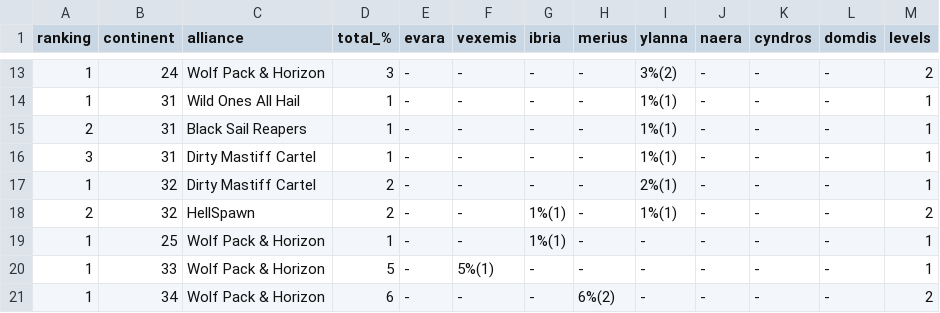
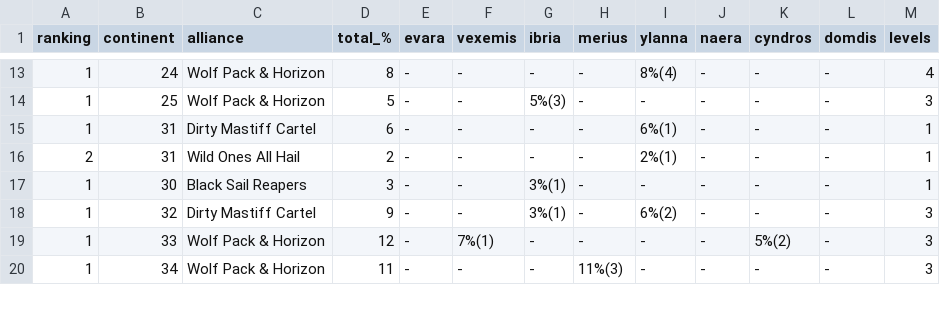
Before and after one commit to a-zuckut/Cotg, a CSV file: src/cotg/data/shrineContinentData.csv, drawn as a sheet; only a part is shown, gaps mark what is left out; the diff covers the shown part only.

```diff
--- a/src/cotg/data/shrineContinentData.csv
+++ b/src/cotg/data/shrineContinentData.csv
@@ -13,9 +13,8 @@ ranking,continent,alliance,total_%,evara,vexemis,ibria,merius,ylanna,naera,cyndr
-1,24,Wolf Pack & Horizon,3,-,-,-,-,3%(2),-,-,-,2
-1,31,Wild Ones All Hail,1,-,-,-,-,1%(1),-,-,-,1
-2,31,Black Sail Reapers,1,-,-,-,-,1%(1),-,-,-,1
-3,31,Dirty Mastiff Cartel,1,-,-,-,-,1%(1),-,-,-,1
-1,32,Dirty Mastiff Cartel,2,-,-,-,-,2%(1),-,-,-,1
-2,32,HellSpawn,2,-,-,1%(1),-,1%(1),-,-,-,2
-1,25,Wolf Pack & Horizon,1,-,-,1%(1),-,-,-,-,-,1
-1,33,Wolf Pack & Horizon,5,-,5%(1),-,-,-,-,-,-,1
-1,34,Wolf Pack & Horizon,6,-,-,-,6%(2),-,-,-,-,2
+1,24,Wolf Pack & Horizon,8,-,-,-,-,8%(4),-,-,-,4
+1,25,Wolf Pack & Horizon,5,-,-,5%(3),-,-,-,-,-,3
+1,31,Dirty Mastiff Cartel,6,-,-,-,-,6%(1),-,-,-,1
+2,31,Wild Ones All Hail,2,-,-,-,-,2%(1),-,-,-,1
+1,30,Black Sail Reapers,3,-,-,3%(1),-,-,-,-,-,1
+1,32,Dirty Mastiff Cartel,9,-,-,3%(1),-,6%(2),-,-,-,3
+1,33,Wolf Pack & Horizon,12,-,7%(1),-,-,-,-,5%(2),-,3
+1,34,Wolf Pack & Horizon,11,-,-,-,11%(3),-,-,-,-,3
```
Also changed, not shown: 3 added rows, 2 removed rows and 51 edited cells elsewhere in this file, src/cotg/data/militaryData.csv, src/cotg/data/shrineData.csv, 10 other files.
